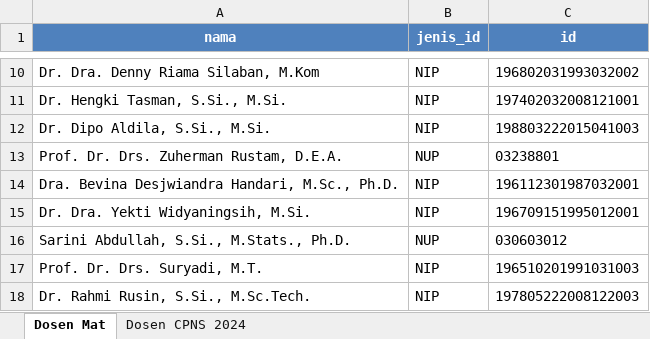
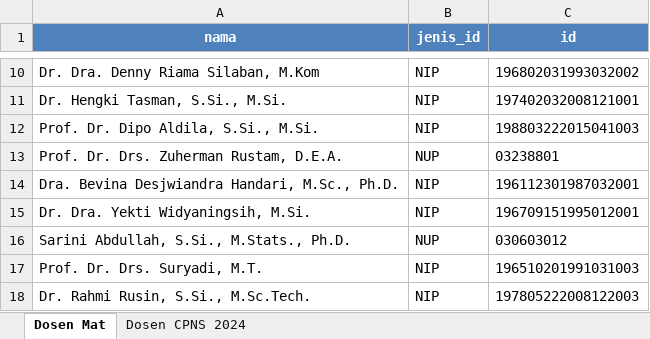
Before and after one commit to davirama/py-skripsi-akt, an Excel workbook: resources/dosen.xlsx, sheet Dosen Mat, drawn as a sheet; only a part is shown, gaps mark what is left out; values as stored, in another font and other column widths than the file's, no borders; the diff names each change by its address in the sheet, - before the commit and + after, or states it on an @@ line.

Commit message:
update dosen

```diff
--- a/resources/dosen.xlsx (sheet Dosen Mat)
+++ b/resources/dosen.xlsx (sheet Dosen Mat)
-A12 (nama): Dr. Dipo Aldila, S.Si., M.Si.
+A12 (nama): Prof. Dr. Dipo Aldila, S.Si., M.Si.
```
Also changed, not shown: 1 other file.
